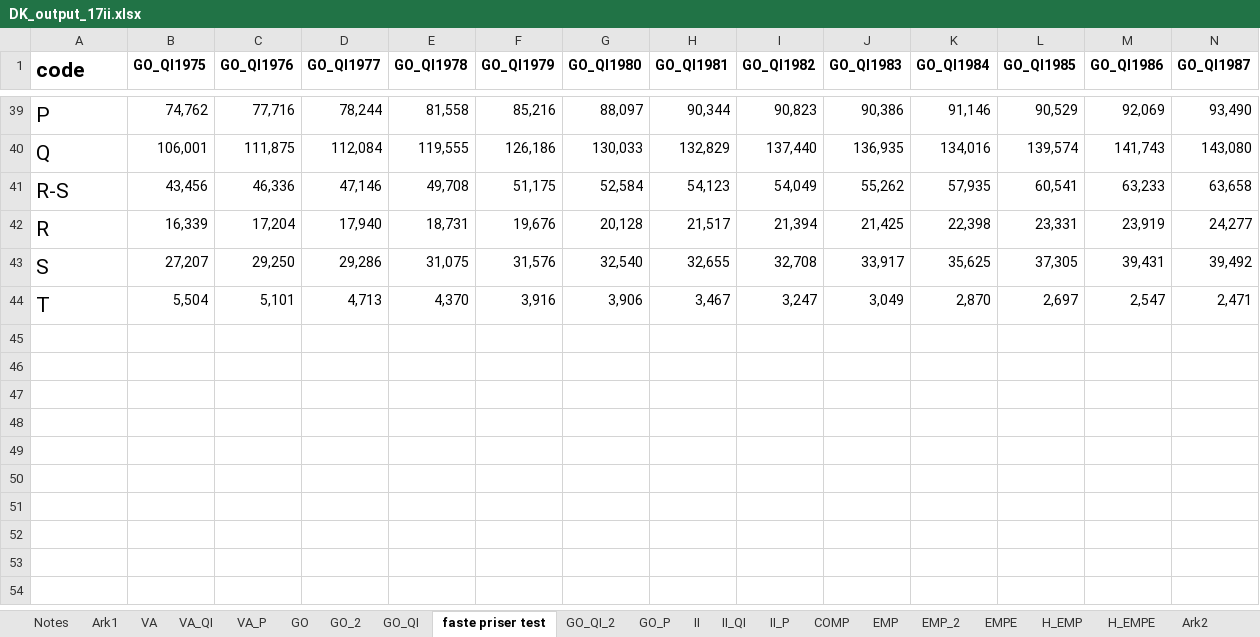
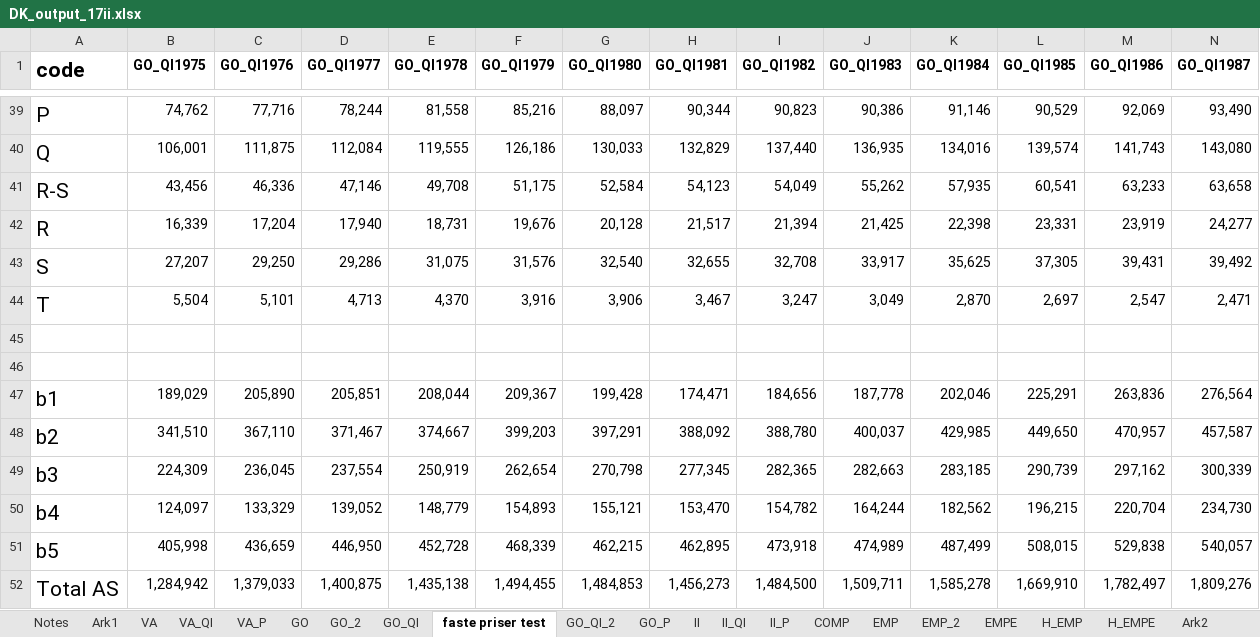
Before and after one commit to erikmnielsen/Speciale-oecon, an Excel workbook: Data/DK_output_17ii.xlsx, sheet faste priser test, drawn as a sheet; only a part is shown, gaps mark what is left out; values as stored, in another font and other column widths than the file's, no borders; rows hold the shown columns only; the diff names each change by its address in the sheet, - before the commit and + after, or states it on an @@ line.

```diff
--- a/Data/DK_output_17ii.xlsx (sheet faste priser test)
+++ b/Data/DK_output_17ii.xlsx (sheet faste priser test)
+row 45: (empty)
+row 46: (empty)
+row 47: b1 | 189,029 | 205,890 | 205,851 | 208,044 | 209,367 | 199,428 | 174,471 | 184,656 | 187,778 | 202,046 | 225,291 | 263,836 | 276,564
+row 48: b2 | 341,510 | 367,110 | 371,467 | 374,667 | 399,203 | 397,291 | 388,092 | 388,780 | 400,037 | 429,985 | 449,650 | 470,957 | 457,587
+row 49: b3 | 224,309 | 236,045 | 237,554 | 250,919 | 262,654 | 270,798 | 277,345 | 282,365 | 282,663 | 283,185 | 290,739 | 297,162 | 300,339
+row 50: b4 | 124,097 | 133,329 | 139,052 | 148,779 | 154,893 | 155,121 | 153,470 | 154,782 | 164,244 | 182,562 | 196,215 | 220,704 | 234,730
+row 51: b5 | 405,998 | 436,659 | 446,950 | 452,728 | 468,339 | 462,215 | 462,895 | 473,918 | 474,989 | 487,499 | 508,015 | 529,838 | 540,057
+row 52: Total AS | 1,284,942 | 1,379,033 | 1,400,875 | 1,435,138 | 1,494,455 | 1,484,853 | 1,456,273 | 1,484,500 | 1,509,711 | 1,585,278 | 1,669,910 | 1,782,497 | 1,809,276
```
Also changed, not shown: Data/FR_output_17ii.xlsx, Data/LV_output_17ii.xlsx, 5 other files.
